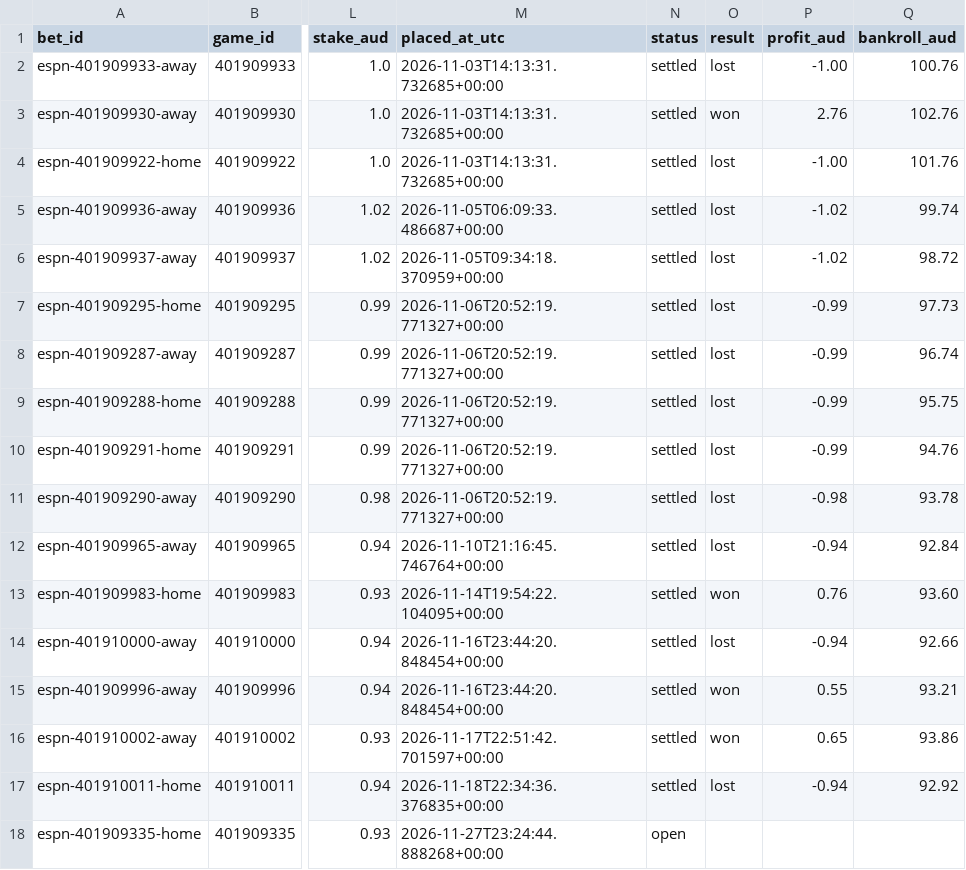
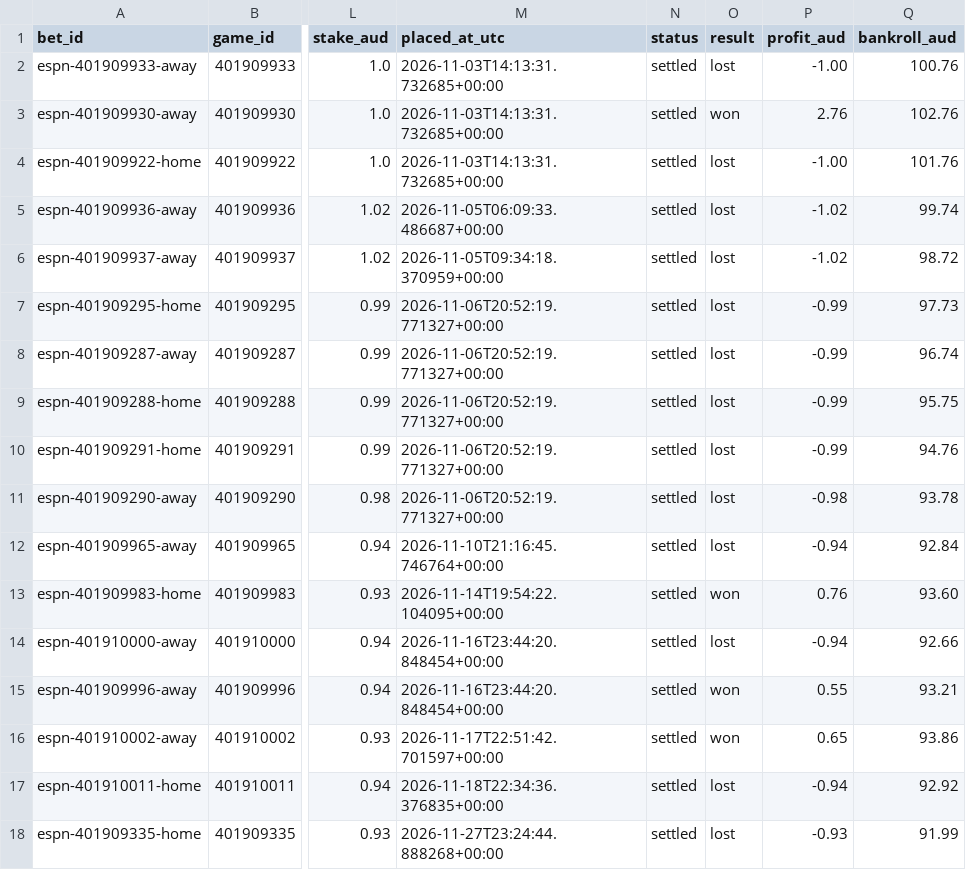
Before and after one commit to kensu-kimsu/nbamoneyprinter, a CSV file: paper_betting/ledger.csv, drawn as a sheet; only a part is shown, gaps mark what is left out; the diff names each change by its address in the sheet, - before the commit and + after, or states it on an @@ line.

```diff
--- a/paper_betting/ledger.csv
+++ b/paper_betting/ledger.csv
-N18 (status): open
+N18 (status): settled
-O18 (result): (empty)
+O18 (result): lost
-P18 (profit_aud): (empty)
+P18 (profit_aud): -0.93
-Q18 (bankroll_aud): (empty)
+Q18 (bankroll_aud): 91.99
```
